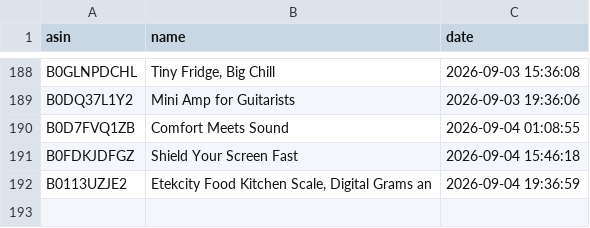
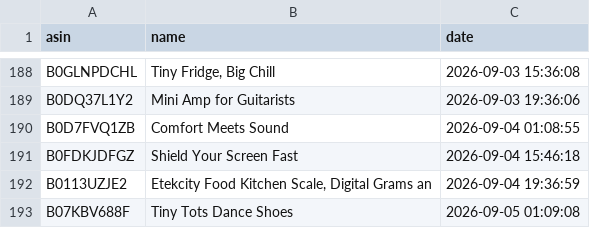
Before and after one commit to smartcartindiaofficial-coder/SmartCart-US, a CSV file: upload_history.csv, drawn as a sheet; only a part is shown, gaps mark what is left out.

```diff
--- a/upload_history.csv
+++ b/upload_history.csv
@@ -192 +192,2 @@ B0FDKJDFGZ,Shield Your Screen Fast,2026-09-04 15:46:18
 B0113UZJE2,"Etekcity Food Kitchen Scale, Digital Grams an",2026-09-04 19:36:59
+B07KBV688F,Tiny Tots Dance Shoes,2026-09-05 01:09:08
```
Also changed, not shown: 29 other files.
